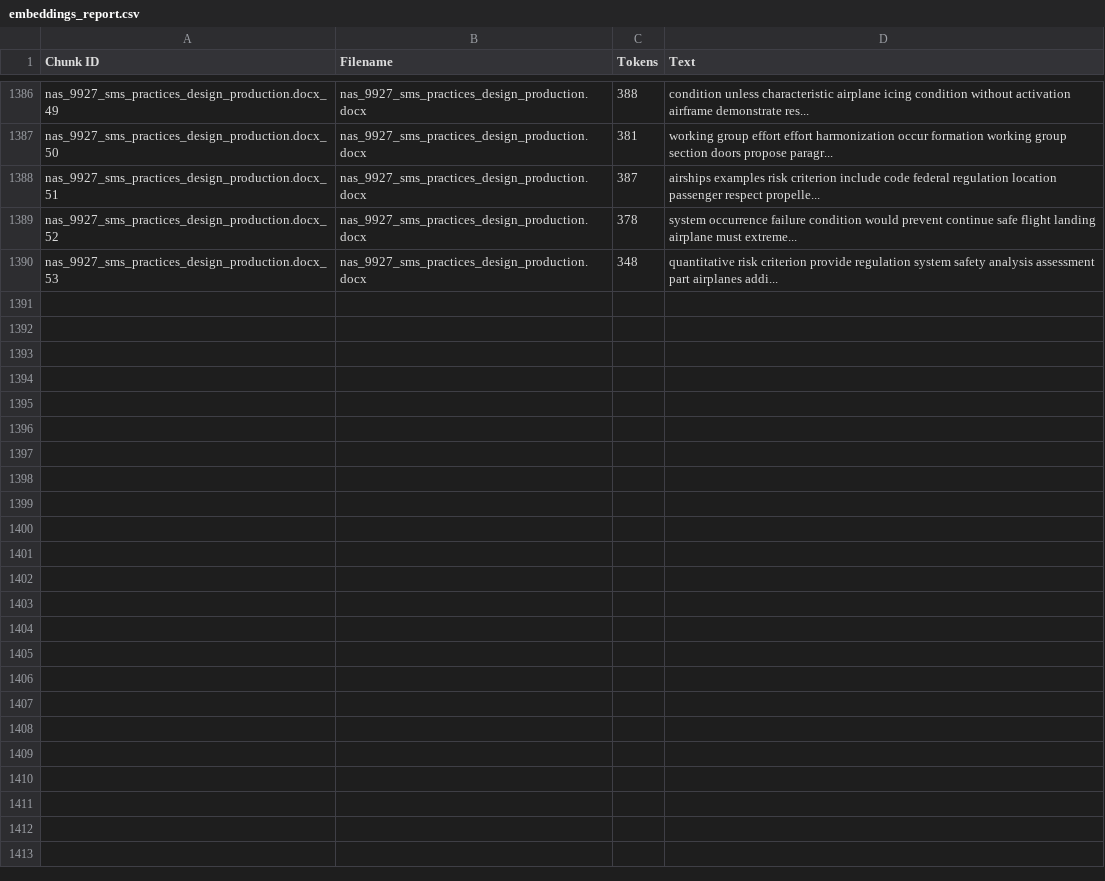
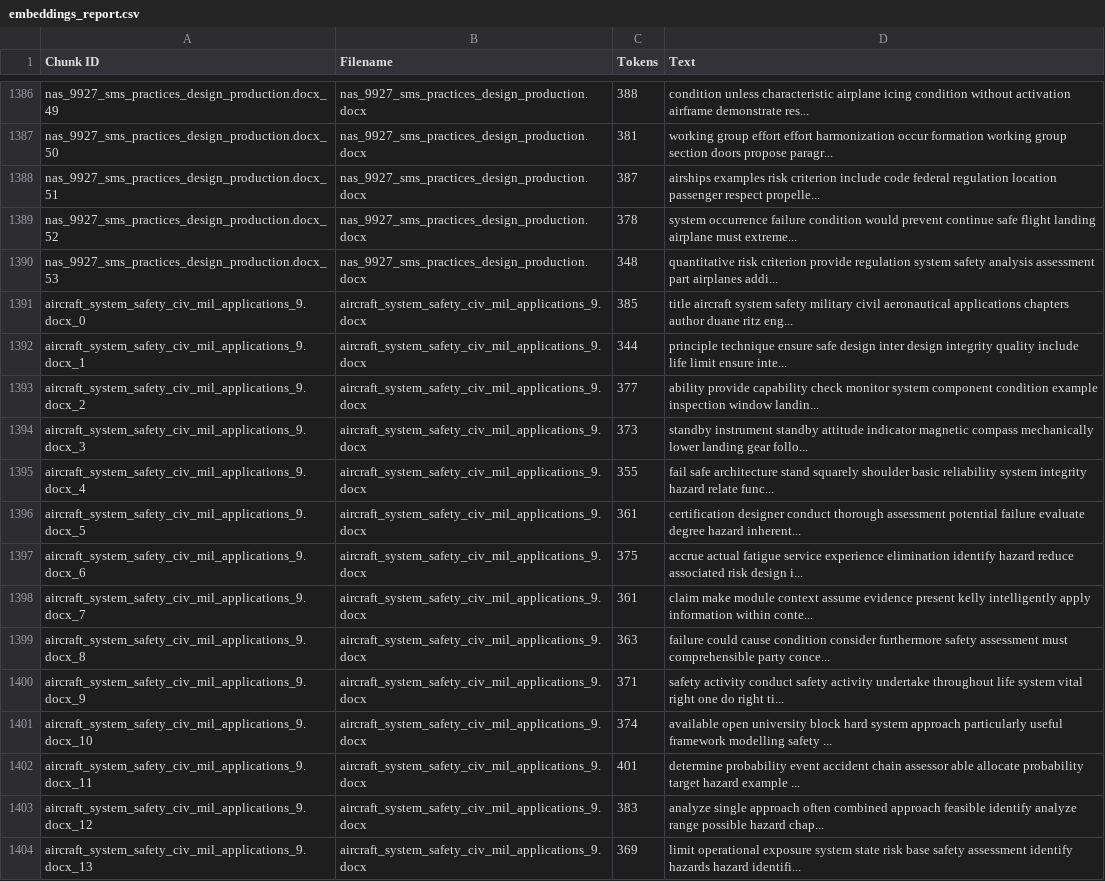
Before and after one commit to Martinolli/AviationRAG, a CSV file: data/embeddings/embeddings_report.csv, drawn as a sheet; only a part is shown, gaps mark what is left out; the diff covers the shown part only.

```diff
--- a/data/embeddings/embeddings_report.csv
+++ b/data/embeddings/embeddings_report.csv
@@ -1390 +1390,15 @@ nas_9927_sms_practices_design_production.docx_52,nas_9927_sms_practices_design_p
 nas_9927_sms_practices_design_production.docx_53,nas_9927_sms_practices_design_production.docx,348,quantitative risk criterion provide regulation system safety analysis assessment part airplanes addi...
+aircraft_system_safety_civ_mil_applications_9.docx_0,aircraft_system_safety_civ_mil_applications_9.docx,385,title aircraft system safety military civil aeronautical applications chapters author duane ritz eng...
+aircraft_system_safety_civ_mil_applications_9.docx_1,aircraft_system_safety_civ_mil_applications_9.docx,344,principle technique ensure safe design inter design integrity quality include life limit ensure inte...
+aircraft_system_safety_civ_mil_applications_9.docx_2,aircraft_system_safety_civ_mil_applications_9.docx,377,ability provide capability check monitor system component condition example inspection window landin...
+aircraft_system_safety_civ_mil_applications_9.docx_3,aircraft_system_safety_civ_mil_applications_9.docx,373,standby instrument standby attitude indicator magnetic compass mechanically lower landing gear follo...
+aircraft_system_safety_civ_mil_applications_9.docx_4,aircraft_system_safety_civ_mil_applications_9.docx,355,fail safe architecture stand squarely shoulder basic reliability system integrity hazard relate func...
+aircraft_system_safety_civ_mil_applications_9.docx_5,aircraft_system_safety_civ_mil_applications_9.docx,361,certification designer conduct thorough assessment potential failure evaluate degree hazard inherent...
+aircraft_system_safety_civ_mil_applications_9.docx_6,aircraft_system_safety_civ_mil_applications_9.docx,375,accrue actual fatigue service experience elimination identify hazard reduce associated risk design i...
+aircraft_system_safety_civ_mil_applications_9.docx_7,aircraft_system_safety_civ_mil_applications_9.docx,361,claim make module context assume evidence present kelly intelligently apply information within conte...
+aircraft_system_safety_civ_mil_applications_9.docx_8,aircraft_system_safety_civ_mil_applications_9.docx,363,failure could cause condition consider furthermore safety assessment must comprehensible party conce...
+aircraft_system_safety_civ_mil_applications_9.docx_9,aircraft_system_safety_civ_mil_applications_9.docx,371,safety activity conduct safety activity undertake throughout life system vital right one do right ti...
+aircraft_system_safety_civ_mil_applications_9.docx_10,aircraft_system_safety_civ_mil_applications_9.docx,374,available open university block hard system approach particularly useful framework modelling safety ...
+aircraft_system_safety_civ_mil_applications_9.docx_11,aircraft_system_safety_civ_mil_applications_9.docx,401,determine probability event accident chain assessor able allocate probability target hazard example ...
+aircraft_system_safety_civ_mil_applications_9.docx_12,aircraft_system_safety_civ_mil_applications_9.docx,383,analyze single approach often combined approach feasible identify analyze range possible hazard chap...
+aircraft_system_safety_civ_mil_applications_9.docx_13,aircraft_system_safety_civ_mil_applications_9.docx,369,limit operational exposure system state risk base safety assessment identify hazards hazard identifi...
```
Also changed, not shown: 13 added rows elsewhere in this file, 23 other files.
